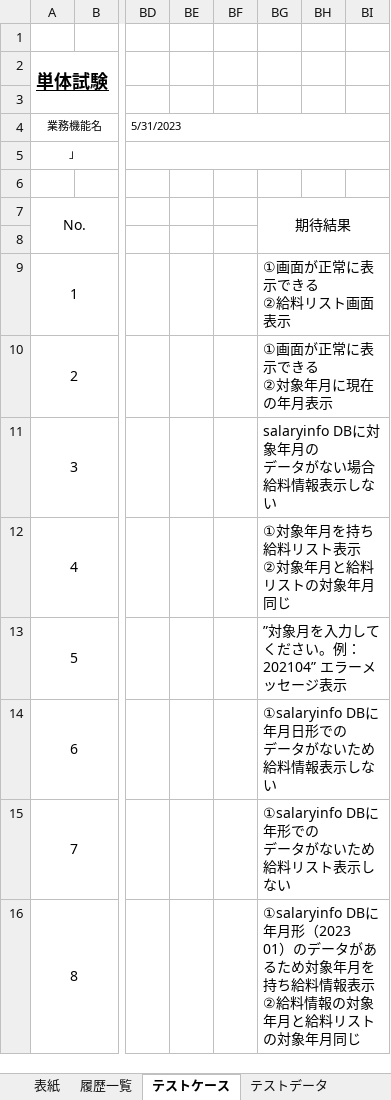
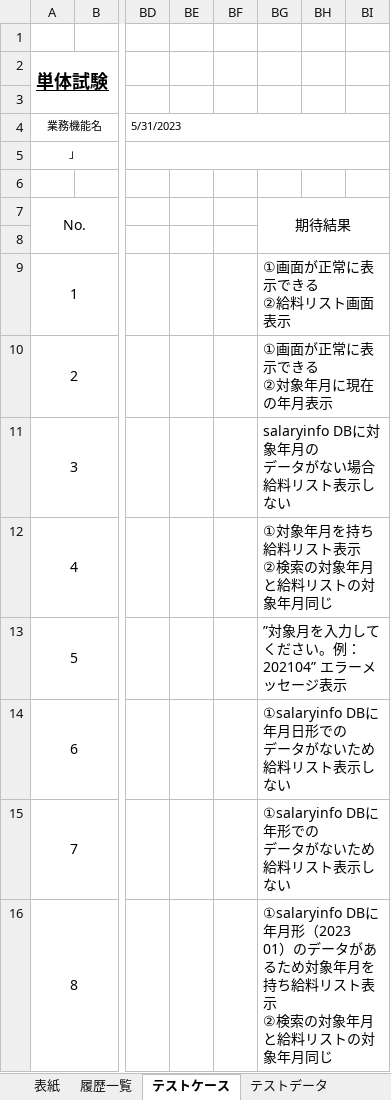
Before and after one commit to softtechSoft/emsm, an Excel workbook: DOC/単体テスト/EMSM_単体テスト仕様書-給料リスト.xlsx, sheet テストケース, drawn as a sheet; only a part is shown, gaps mark what is left out; values as stored, in another font and other column widths than the file's, no borders; ↵ is a line break in a cell; the diff covers the shown part only; the diff names each change by its address in the sheet, - before the commit and + after, or states it on an @@ line.

Commit message:
06/05

```diff
--- a/DOC/単体テスト/EMSM_単体テスト仕様書-給料リスト.xlsx (sheet テストケース)
+++ b/DOC/単体テスト/EMSM_単体テスト仕様書-給料リスト.xlsx (sheet テストケース)
-BG11: salaryinfo DBに対象年月の ↵ データがない場合給料情報表示しない
+BG11: salaryinfo DBに対象年月の ↵ データがない場合給料リスト表示しない
-BG12: ①対象年月を持ち給料リスト表示 ↵ ②対象年月と給料リストの対象年月同じ
+BG12: ①対象年月を持ち給料リスト表示 ↵ ②検索の対象年月と給料リストの対象年月同じ
-BG14: ①salaryinfo DBに年月日形での ↵ データがないため給料情報表示しない
+BG14: ①salaryinfo DBに年月日形での ↵ データがないため給料リスト表示しない
-BG16: …持ち給料情報表示 ↵ ②給料情報の対象年…
+BG16: …持ち給料リスト表示 ↵ ②検索の対象年…
```
Also changed, not shown: 1 added row, 41 edited cells and row numbers in column A elsewhere in this sheet.
